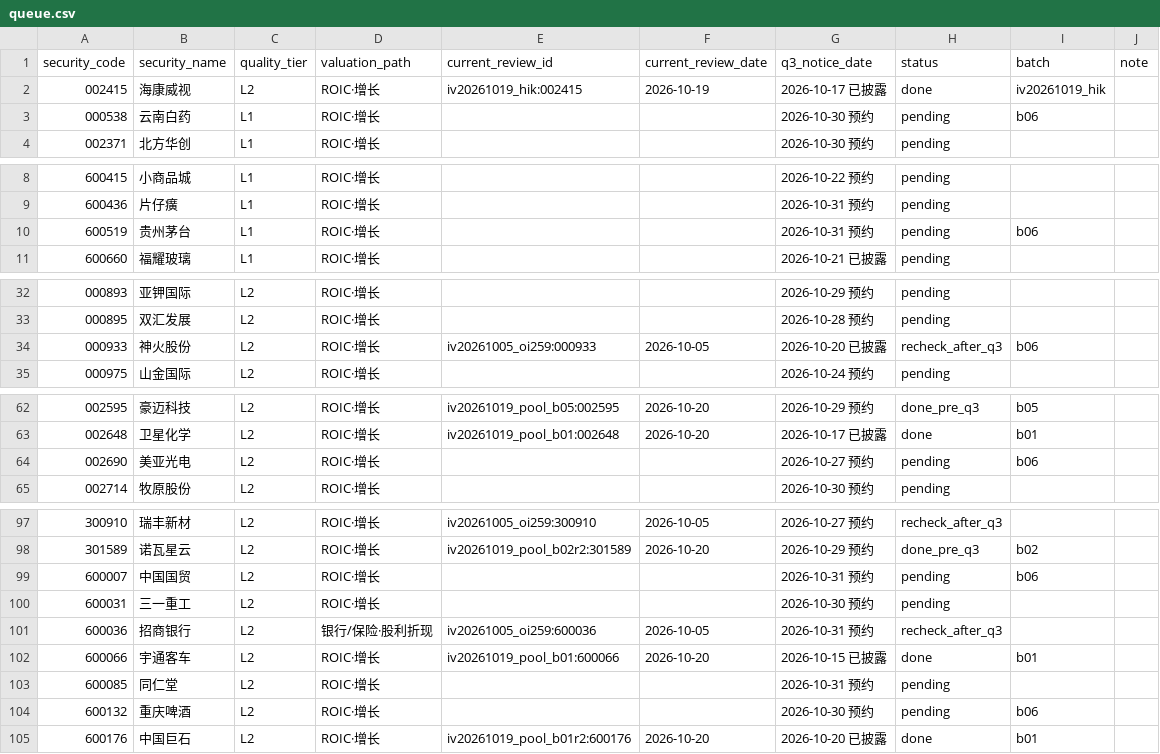
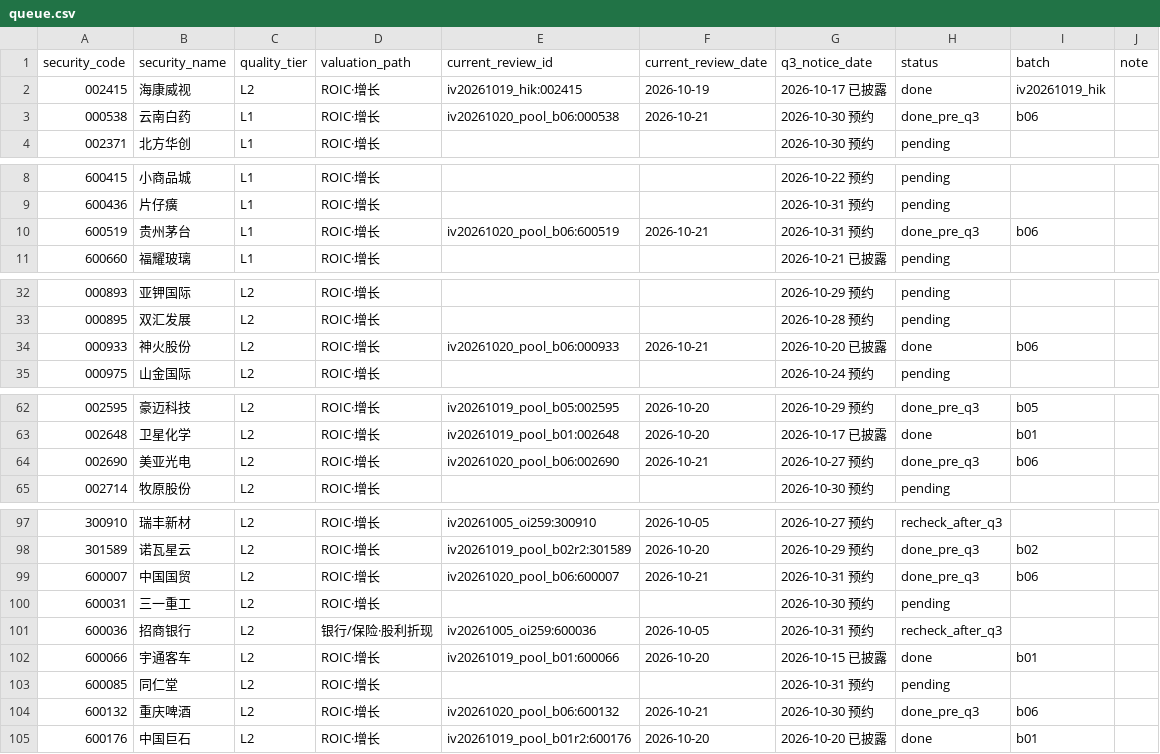
Before and after one commit to wylflc/raykey, a CSV file: data/experiments/exp_independent_pool_2026q3/queue.csv, drawn as a sheet; only a part is shown, gaps mark what is left out; the diff covers the shown part only.

```diff
--- a/data/experiments/exp_independent_pool_2026q3/queue.csv
+++ b/data/experiments/exp_independent_pool_2026q3/queue.csv
@@ -2,3 +2,3 @@ security_code,security_name,quality_tier,valuation_path,current_review_id,curren
 002415,海康威视,L2,ROIC·增长,iv20261019_hik:002415,2026-10-19,2026-10-17 已披露,done,iv20261019_hik,
-000538,云南白药,L1,ROIC·增长,,,2026-10-30 预约,pending,b06,
+000538,云南白药,L1,ROIC·增长,iv20261020_pool_b06:000538,2026-10-21,2026-10-30 预约,done_pre_q3,b06,
 002371,北方华创,L1,ROIC·增长,,,2026-10-30 预约,pending,,
@@ -9,3 +9,3 @@ security_code,security_name,quality_tier,valuation_path,current_review_id,curren
 600436,片仔癀,L1,ROIC·增长,,,2026-10-31 预约,pending,,
-600519,贵州茅台,L1,ROIC·增长,,,2026-10-31 预约,pending,b06,
+600519,贵州茅台,L1,ROIC·增长,iv20261020_pool_b06:600519,2026-10-21,2026-10-31 预约,done_pre_q3,b06,
 600660,福耀玻璃,L1,ROIC·增长,,,2026-10-21 已披露,pending,,
@@ -33,3 +33,3 @@ security_code,security_name,quality_tier,valuation_path,current_review_id,curren
 000895,双汇发展,L2,ROIC·增长,,,2026-10-28 预约,pending,,
-000933,神火股份,L2,ROIC·增长,iv20261005_oi259:000933,2026-10-05,2026-10-20 已披露,recheck_after_q3,b06,
+000933,神火股份,L2,ROIC·增长,iv20261020_pool_b06:000933,2026-10-21,2026-10-20 已披露,done,b06,
 000975,山金国际,L2,ROIC·增长,,,2026-10-24 预约,pending,,
@@ -63,3 +63,3 @@ security_code,security_name,quality_tier,valuation_path,current_review_id,curren
 002648,卫星化学,L2,ROIC·增长,iv20261019_pool_b01:002648,2026-10-20,2026-10-17 已披露,done,b01,
-002690,美亚光电,L2,ROIC·增长,,,2026-10-27 预约,pending,b06,
+002690,美亚光电,L2,ROIC·增长,iv20261020_pool_b06:002690,2026-10-21,2026-10-27 预约,done_pre_q3,b06,
 002714,牧原股份,L2,ROIC·增长,,,2026-10-30 预约,pending,,
@@ -98,3 +98,3 @@ security_code,security_name,quality_tier,valuation_path,current_review_id,curren
 301589,诺瓦星云,L2,ROIC·增长,iv20261019_pool_b02r2:301589,2026-10-20,2026-10-29 预约,done_pre_q3,b02,
-600007,中国国贸,L2,ROIC·增长,,,2026-10-31 预约,pending,b06,
+600007,中国国贸,L2,ROIC·增长,iv20261020_pool_b06:600007,2026-10-21,2026-10-31 预约,done_pre_q3,b06,
 600031,三一重工,L2,ROIC·增长,,,2026-10-30 预约,pending,,
@@ -103,3 +103,3 @@ security_code,security_name,quality_tier,valuation_path,current_review_id,curren
 600085,同仁堂,L2,ROIC·增长,,,2026-10-31 预约,pending,,
-600132,重庆啤酒,L2,ROIC·增长,,,2026-10-30 预约,pending,b06,
+600132,重庆啤酒,L2,ROIC·增长,iv20261020_pool_b06:600132,2026-10-21,2026-10-30 预约,done_pre_q3,b06,
 600176,中国巨石,L2,ROIC·增长,iv20261019_pool_b01r2:600176,2026-10-20,2026-10-20 已披露,done,b01,
```
Also changed, not shown: 6 edited cells elsewhere in this file, 49 other files.
